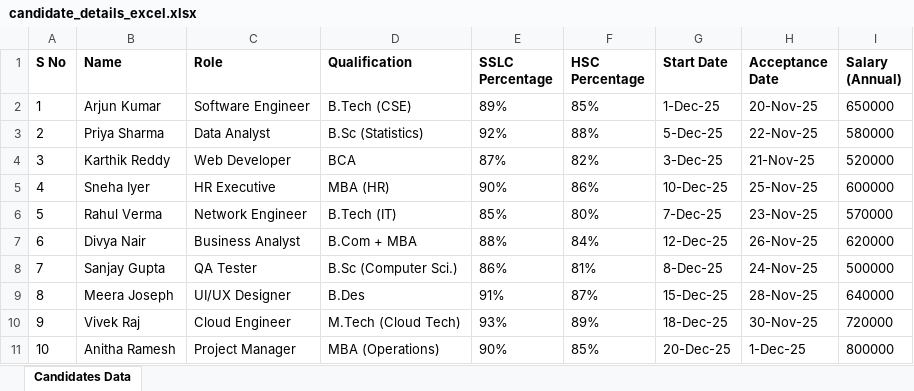
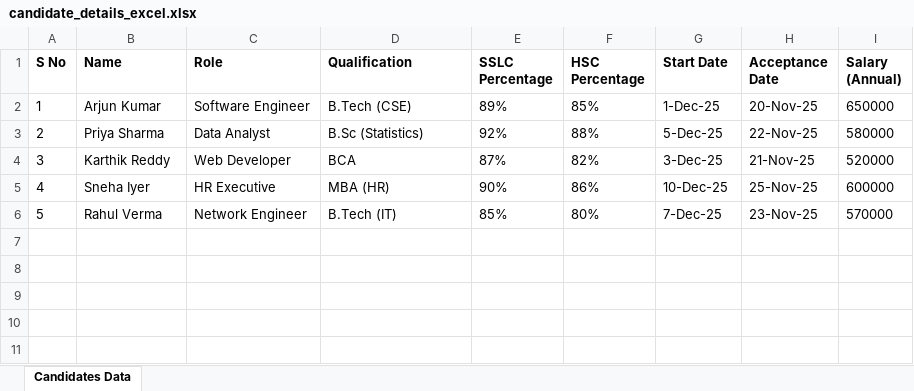
Before and after one commit to SatishRaj4377/React-WorkflowAutomation, an Excel workbook: src/data/Excel Files/candidate_details_excel.xlsx, sheet Candidates Data, drawn as a sheet; values as stored, in another font and other column widths than the file's, no borders; the diff names each change by its address in the sheet, - before the commit and + after, or states it on an @@ line.

Commit message:
Update candidate_details_excel.xlsx

```diff
--- a/src/data/Excel Files/candidate_details_excel.xlsx (sheet Candidates Data)
+++ b/src/data/Excel Files/candidate_details_excel.xlsx (sheet Candidates Data)
-row 7: 6 | Divya Nair | Business Analyst | B.Com + MBA | 88% | 84% | 12-Dec-25 | 26-Nov-25 | 620000
-row 8: 7 | Sanjay Gupta | QA Tester | B.Sc (Computer Sci.) | 86% | 81% | 8-Dec-25 | 24-Nov-25 | 500000
-row 9: 8 | Meera Joseph | UI/UX Designer | B.Des | 91% | 87% | 15-Dec-25 | 28-Nov-25 | 640000
-row 10: 9 | Vivek Raj | Cloud Engineer | M.Tech (Cloud Tech) | 93% | 89% | 18-Dec-25 | 30-Nov-25 | 720000
-row 11: 10 | Anitha Ramesh | Project Manager | MBA (Operations) | 90% | 85% | 20-Dec-25 | 1-Dec-25 | 800000
```
